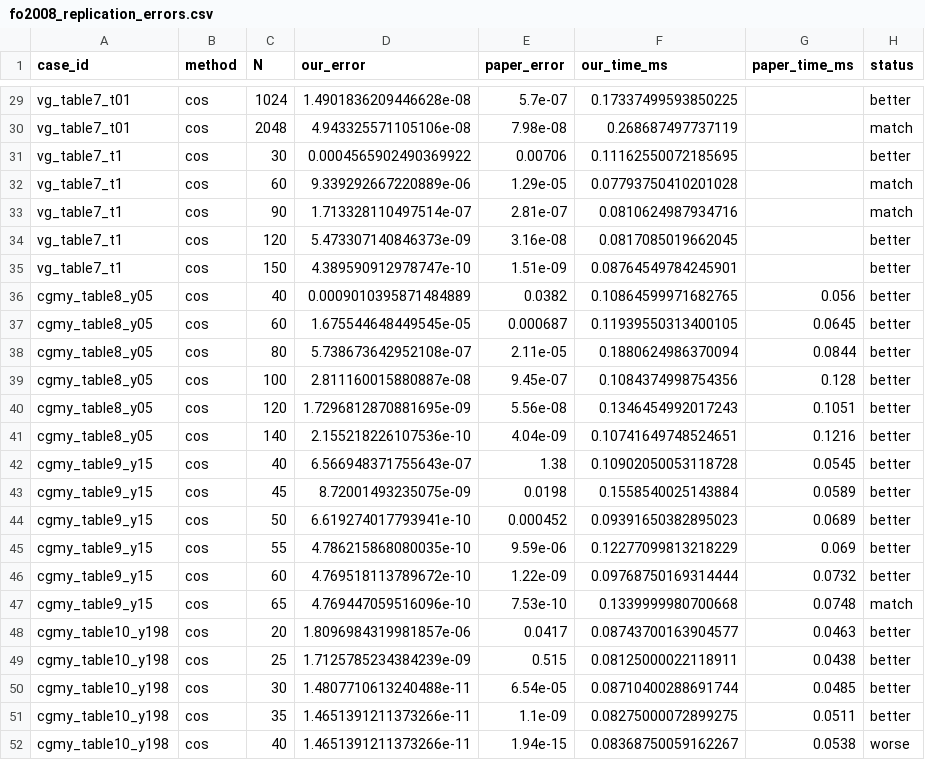
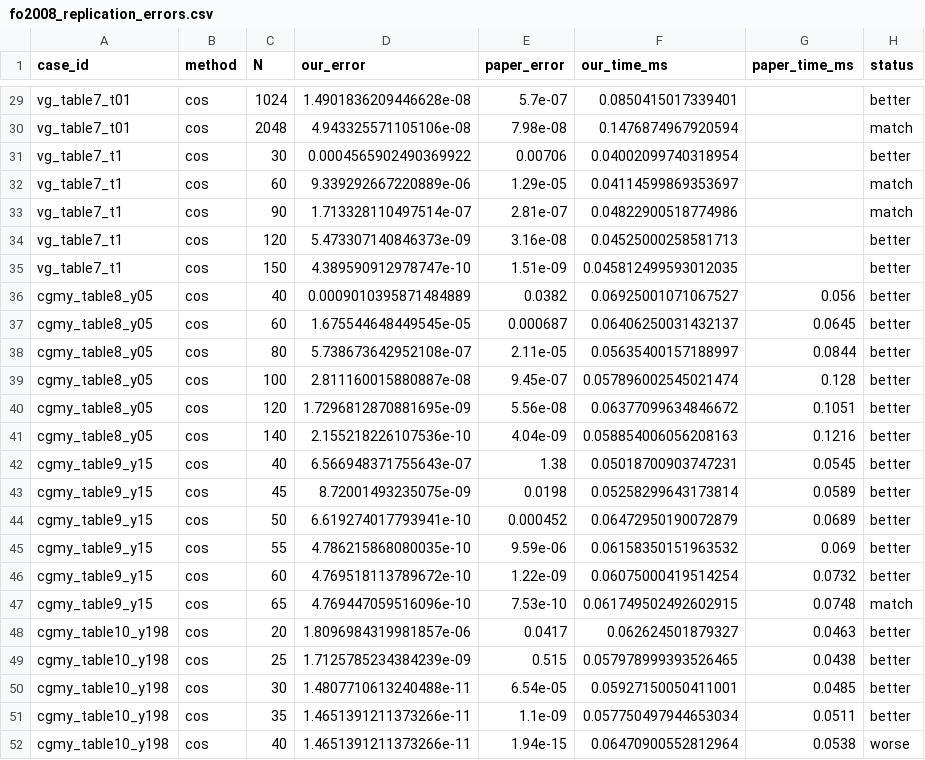
Before and after one commit to nl2992/fourier-option-pricer, a CSV file: benchmarks/paper_replications/fo2008_cos/outputs/fo2008_replication_errors.csv, drawn as a sheet; only a part is shown, gaps mark what is left out; the diff covers the shown part only; the diff names each change by its address in the sheet, - before the commit and + after, or states it on an @@ line.

```diff
--- a/benchmarks/paper_replications/fo2008_cos/outputs/fo2008_replication_errors.csv
+++ b/benchmarks/paper_replications/fo2008_cos/outputs/fo2008_replication_errors.csv
-F29 (our_time_ms): 0.17337499593850225
+F29 (our_time_ms): 0.0850415017339401
-F30 (our_time_ms): 0.268687497737119
+F30 (our_time_ms): 0.1476874967920594
-F31 (our_time_ms): 0.11162550072185695
+F31 (our_time_ms): 0.04002099740318954
-F32 (our_time_ms): 0.07793750410201028
+F32 (our_time_ms): 0.04114599869353697
-F33 (our_time_ms): 0.0810624987934716
+F33 (our_time_ms): 0.04822900518774986
-F34 (our_time_ms): 0.0817085019662045
+F34 (our_time_ms): 0.04525000258581713
-F35 (our_time_ms): 0.08764549784245901
+F35 (our_time_ms): 0.045812499593012035
-F36 (our_time_ms): 0.10864599971682765
+F36 (our_time_ms): 0.06925001071067527
-F37 (our_time_ms): 0.11939550313400105
+F37 (our_time_ms): 0.06406250031432137
-F38 (our_time_ms): 0.1880624986370094
+F38 (our_time_ms): 0.05635400157188997
-F39 (our_time_ms): 0.1084374998754356
+F39 (our_time_ms): 0.057896002545021474
-F40 (our_time_ms): 0.1346454992017243
+F40 (our_time_ms): 0.06377099634846672
-F41 (our_time_ms): 0.10741649748524651
+F41 (our_time_ms): 0.058854006056208163
-F42 (our_time_ms): 0.10902050053118728
+F42 (our_time_ms): 0.05018700903747231
-F43 (our_time_ms): 0.1558540025143884
+F43 (our_time_ms): 0.05258299643173814
-F44 (our_time_ms): 0.09391650382895023
+F44 (our_time_ms): 0.06472950190072879
-F45 (our_time_ms): 0.12277099813218229
+F45 (our_time_ms): 0.06158350151963532
-F46 (our_time_ms): 0.09768750169314444
+F46 (our_time_ms): 0.06075000419514254
-F47 (our_time_ms): 0.1339999980700668
+F47 (our_time_ms): 0.061749502492602915
-F48 (our_time_ms): 0.08743700163904577
+F48 (our_time_ms): 0.062624501879327
-F49 (our_time_ms): 0.08125000022118911
+F49 (our_time_ms): 0.057978999393526465
-F50 (our_time_ms): 0.08710400288691744
+F50 (our_time_ms): 0.05927150050411001
-F51 (our_time_ms): 0.08275000072899275
+F51 (our_time_ms): 0.057750497944653034
-F52 (our_time_ms): 0.08368750059162267
+F52 (our_time_ms): 0.06470900552812964
```
Also changed, not shown: 27 edited cells elsewhere in this file, benchmarks/paper_replications/fo2008_cos/outputs/fo2008_extended_comparison.csv, benchmarks/paper_replications/fo2008_cos/outputs/fo2008_replication_timings.csv, 53 other files.
